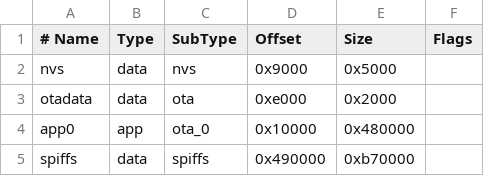
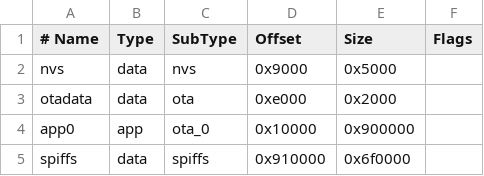
Before and after one commit to zixiao-bios/Catch5Yeah, a CSV file: Software/partition.csv, drawn as a sheet.

Commit message:
move some storage space from spiffs to app0

```diff
--- a/Software/partition.csv
+++ b/Software/partition.csv
@@ -3,3 +3,3 @@ nvs,      data, nvs,     0x9000,  0x5000,
 otadata,  data, ota,     0xe000,  0x2000,
-app0,     app,  ota_0,   0x10000, 0x480000,
-spiffs,   data, spiffs,  0x490000,0xb70000,
+app0,     app,  ota_0,   0x10000, 0x900000,
+spiffs,   data, spiffs,  0x910000,0x6f0000,
```
